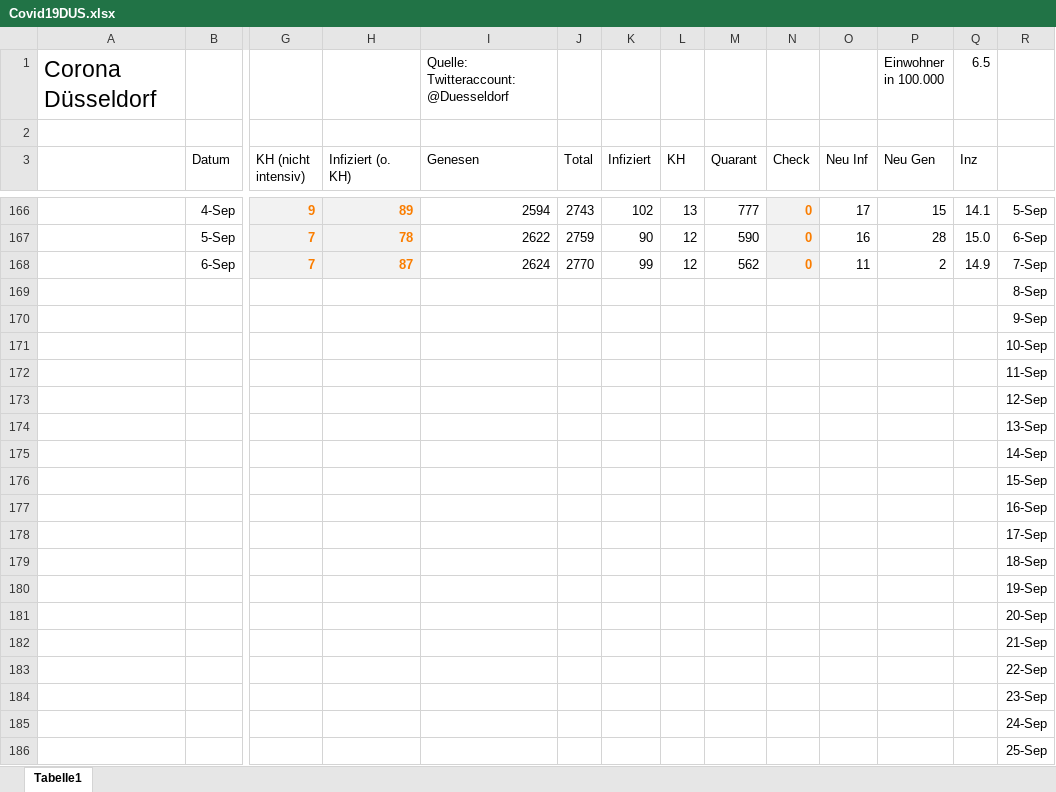
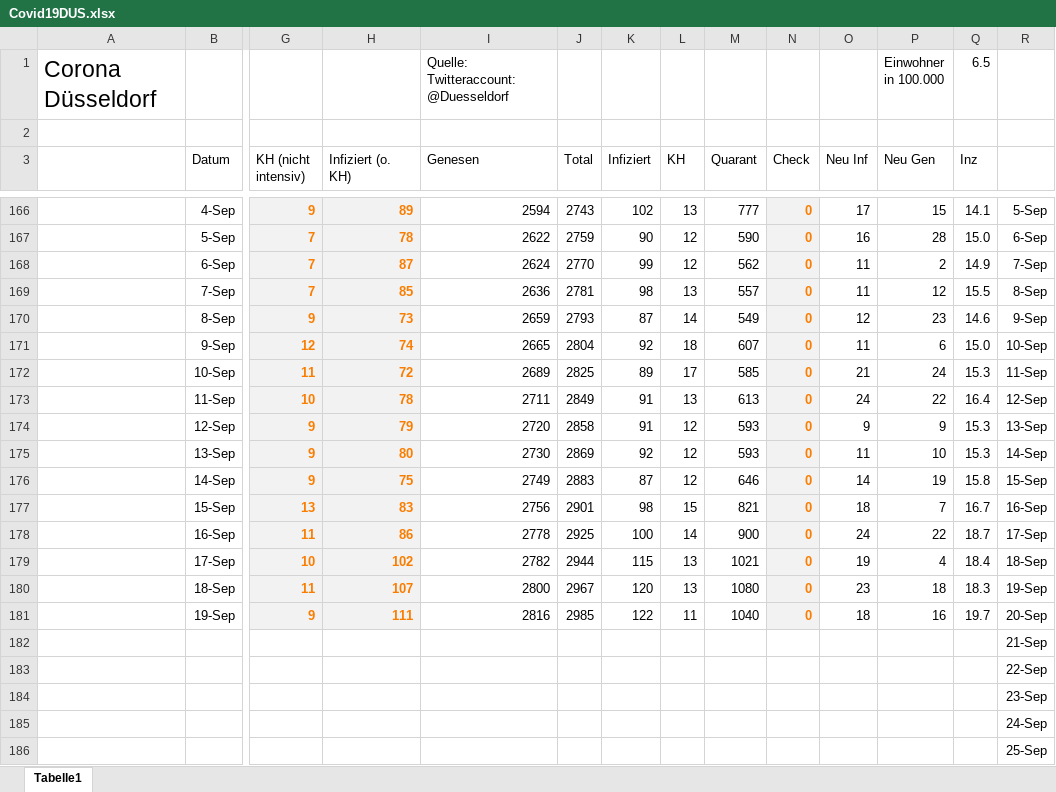
Before and after one commit to dirkschreib/Covid19DUS, an Excel workbook: Covid19DUS.xlsx, sheet Tabelle1, drawn as a sheet; only a part is shown, gaps mark what is left out; values as stored, in another font and other column widths than the file's, no borders; charts and pictures and table styles not drawn; removed rows and columns are numbered as before the commit, all else as after; rows hold the shown columns only; the diff names each change by its address in the sheet, - before the commit and + after, or states it on an @@ line.

```diff
--- a/Covid19DUS.xlsx (sheet Tabelle1)
+++ b/Covid19DUS.xlsx (sheet Tabelle1)
-row 169:  |  |  |  |  |  |  |  |  |  |  |  |  | 8-Sep
-row 170:  |  |  |  |  |  |  |  |  |  |  |  |  | 9-Sep
-row 171:  |  |  |  |  |  |  |  |  |  |  |  |  | 10-Sep
-row 172:  |  |  |  |  |  |  |  |  |  |  |  |  | 11-Sep
-row 173:  |  |  |  |  |  |  |  |  |  |  |  |  | 12-Sep
-row 174:  |  |  |  |  |  |  |  |  |  |  |  |  | 13-Sep
-row 175:  |  |  |  |  |  |  |  |  |  |  |  |  | 14-Sep
-row 176:  |  |  |  |  |  |  |  |  |  |  |  |  | 15-Sep
-row 177:  |  |  |  |  |  |  |  |  |  |  |  |  | 16-Sep
-row 178:  |  |  |  |  |  |  |  |  |  |  |  |  | 17-Sep
-row 179:  |  |  |  |  |  |  |  |  |  |  |  |  | 18-Sep
-row 180:  |  |  |  |  |  |  |  |  |  |  |  |  | 19-Sep
-row 181:  |  |  |  |  |  |  |  |  |  |  |  |  | 20-Sep
+row 169:  | 7-Sep | 7 | 85 | 2636 | 2781 | 98 | 13 | 557 | 0 | 11 | 12 | 15.5 | 8-Sep
+row 170:  | 8-Sep | 9 | 73 | 2659 | 2793 | 87 | 14 | 549 | 0 | 12 | 23 | 14.6 | 9-Sep
+row 171:  | 9-Sep | 12 | 74 | 2665 | 2804 | 92 | 18 | 607 | 0 | 11 | 6 | 15.0 | 10-Sep
+row 172:  | 10-Sep | 11 | 72 | 2689 | 2825 | 89 | 17 | 585 | 0 | 21 | 24 | 15.3 | 11-Sep
+row 173:  | 11-Sep | 10 | 78 | 2711 | 2849 | 91 | 13 | 613 | 0 | 24 | 22 | 16.4 | 12-Sep
+row 174:  | 12-Sep | 9 | 79 | 2720 | 2858 | 91 | 12 | 593 | 0 | 9 | 9 | 15.3 | 13-Sep
+row 175:  | 13-Sep | 9 | 80 | 2730 | 2869 | 92 | 12 | 593 | 0 | 11 | 10 | 15.3 | 14-Sep
+row 176:  | 14-Sep | 9 | 75 | 2749 | 2883 | 87 | 12 | 646 | 0 | 14 | 19 | 15.8 | 15-Sep
+row 177:  | 15-Sep | 13 | 83 | 2756 | 2901 | 98 | 15 | 821 | 0 | 18 | 7 | 16.7 | 16-Sep
+row 178:  | 16-Sep | 11 | 86 | 2778 | 2925 | 100 | 14 | 900 | 0 | 24 | 22 | 18.7 | 17-Sep
+row 179:  | 17-Sep | 10 | 102 | 2782 | 2944 | 115 | 13 | 1021 | 0 | 19 | 4 | 18.4 | 18-Sep
+row 180:  | 18-Sep | 11 | 107 | 2800 | 2967 | 120 | 13 | 1080 | 0 | 23 | 18 | 18.3 | 19-Sep
+row 181:  | 19-Sep | 9 | 111 | 2816 | 2985 | 122 | 11 | 1040 | 0 | 18 | 16 | 19.7 | 20-Sep
```
Also changed, not shown: charts or pictures, 1 other file.
